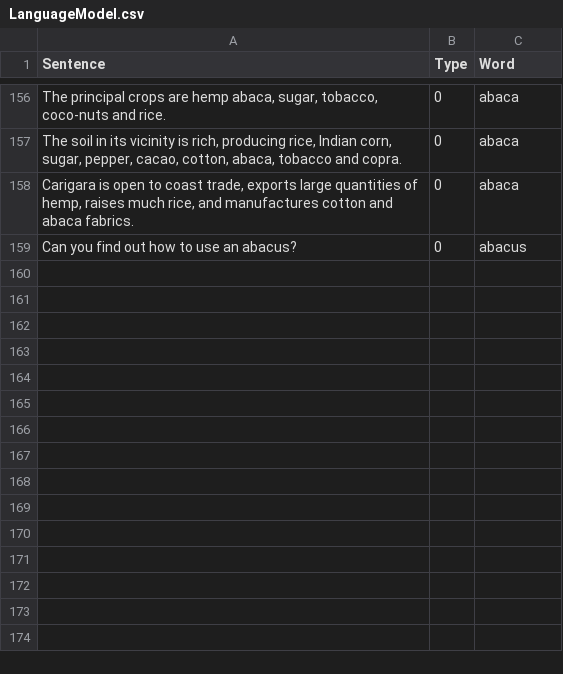
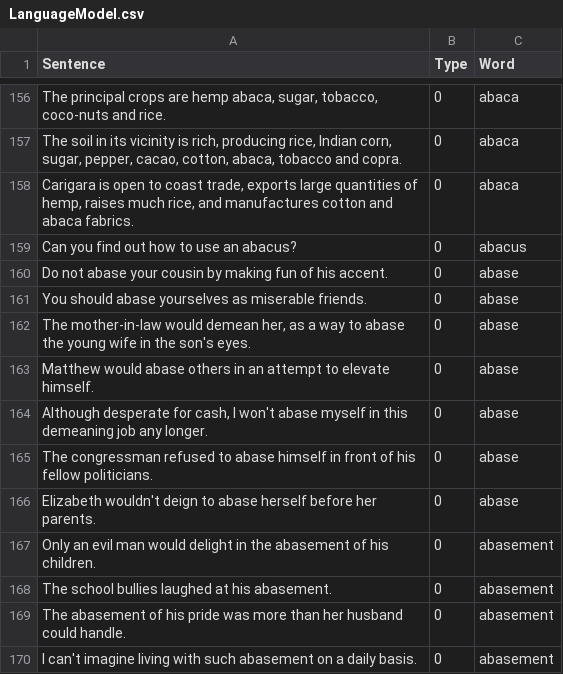
Before and after one commit to minoli-a/research, a CSV file: TrainingModel/LanguageModel.csv, drawn as a sheet; only a part is shown, gaps mark what is left out; the diff names each change by its address in the sheet, - before the commit and + after, or states it on an @@ line.

Commit message:
fix errors

```diff
--- a/TrainingModel/LanguageModel.csv
+++ b/TrainingModel/LanguageModel.csv
+row 160: Do not abase your cousin by making fun of his accent. | 0 | abase
+row 161: You should abase yourselves as miserable friends. | 0 | abase
+row 162: The mother-in-law would demean her, as a way to abase the young wife in the son's eyes. | 0 | abase
+row 163: Matthew would abase others in an attempt to elevate himself. | 0 | abase
+row 164: Although desperate for cash, I won't abase myself in this demeaning job any longer. | 0 | abase
+row 165: The congressman refused to abase himself in front of his fellow politicians. | 0 | abase
+row 166: Elizabeth wouldn't deign to abase herself before her parents. | 0 | abase
+row 167: Only an evil man would delight in the abasement of his children. | 0 | abasement
+row 168: The school bullies laughed at his abasement. | 0 | abasement
+row 169: The abasement of his pride was more than her husband could handle. | 0 | abasement
+row 170: I can't imagine living with such abasement on a daily basis. | 0 | abasement
```
